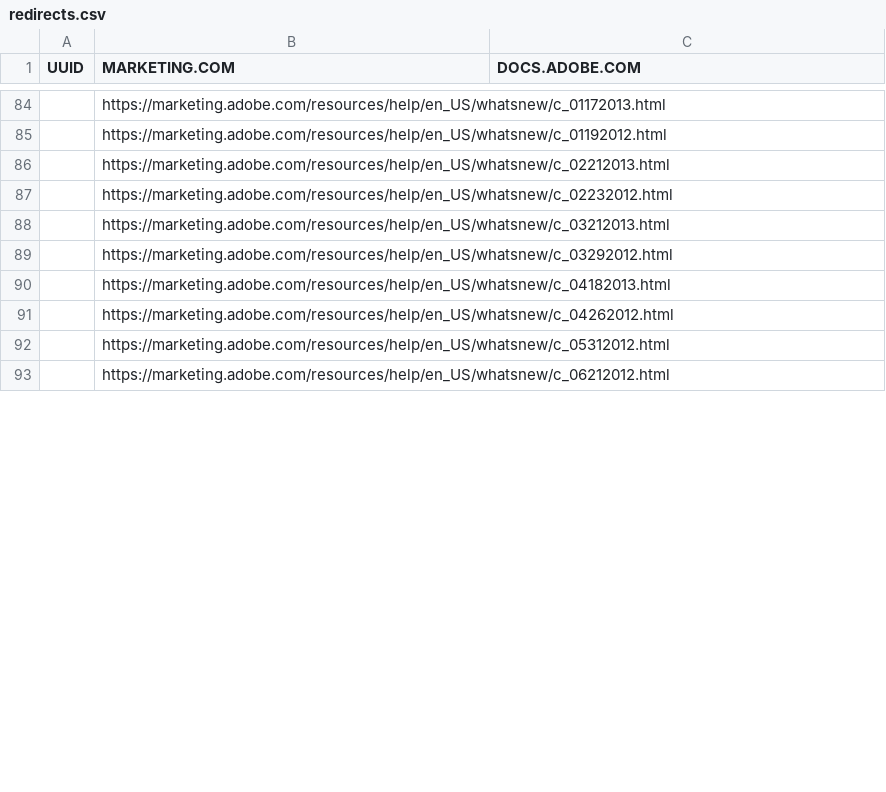
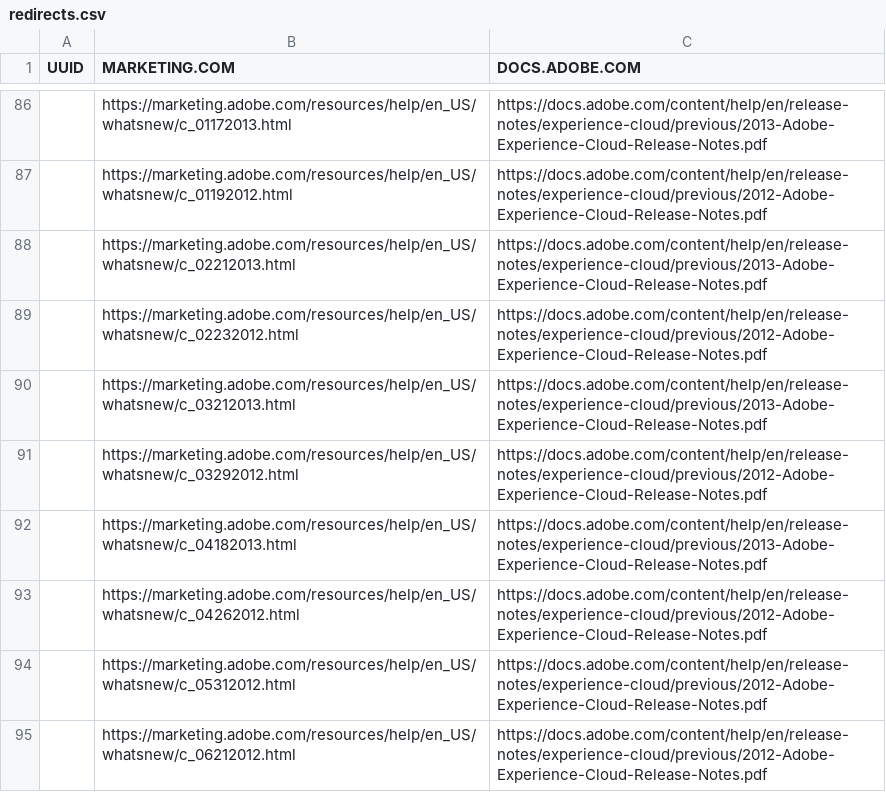
Before and after one commit to isabella232/release-notes.pt-BR, a CSV file: redirects.csv, drawn as a sheet; only a part is shown, gaps mark what is left out; addresses are those after the commit; the diff covers the shown part only; the diff names each change by its address in the sheet, - before the commit and + after, or states it on an @@ line.

```diff
--- a/redirects.csv
+++ b/redirects.csv
-C86 (DOCS.ADOBE.COM): (empty)
+C86 (DOCS.ADOBE.COM): https://docs.adobe.com/content/help/en/release-notes/experience-cloud/previous/2013-Adobe-Experience-Cloud-Release-Notes.pdf
-C87 (DOCS.ADOBE.COM): (empty)
+C87 (DOCS.ADOBE.COM): https://docs.adobe.com/content/help/en/release-notes/experience-cloud/previous/2012-Adobe-Experience-Cloud-Release-Notes.pdf
-C88 (DOCS.ADOBE.COM): (empty)
+C88 (DOCS.ADOBE.COM): https://docs.adobe.com/content/help/en/release-notes/experience-cloud/previous/2013-Adobe-Experience-Cloud-Release-Notes.pdf
-C89 (DOCS.ADOBE.COM): (empty)
+C89 (DOCS.ADOBE.COM): https://docs.adobe.com/content/help/en/release-notes/experience-cloud/previous/2012-Adobe-Experience-Cloud-Release-Notes.pdf
-C90 (DOCS.ADOBE.COM): (empty)
+C90 (DOCS.ADOBE.COM): https://docs.adobe.com/content/help/en/release-notes/experience-cloud/previous/2013-Adobe-Experience-Cloud-Release-Notes.pdf
-C91 (DOCS.ADOBE.COM): (empty)
+C91 (DOCS.ADOBE.COM): https://docs.adobe.com/content/help/en/release-notes/experience-cloud/previous/2012-Adobe-Experience-Cloud-Release-Notes.pdf
-C92 (DOCS.ADOBE.COM): (empty)
+C92 (DOCS.ADOBE.COM): https://docs.adobe.com/content/help/en/release-notes/experience-cloud/previous/2013-Adobe-Experience-Cloud-Release-Notes.pdf
-C93:C95 (DOCS.ADOBE.COM): (empty)
+C93:C95 (DOCS.ADOBE.COM): https://docs.adobe.com/content/help/en/release-notes/experience-cloud/previous/2012-Adobe-Experience-Cloud-Release-Notes.pdf
```
Also changed, not shown: 2 added rows and 38 edited cells elsewhere in this file.
